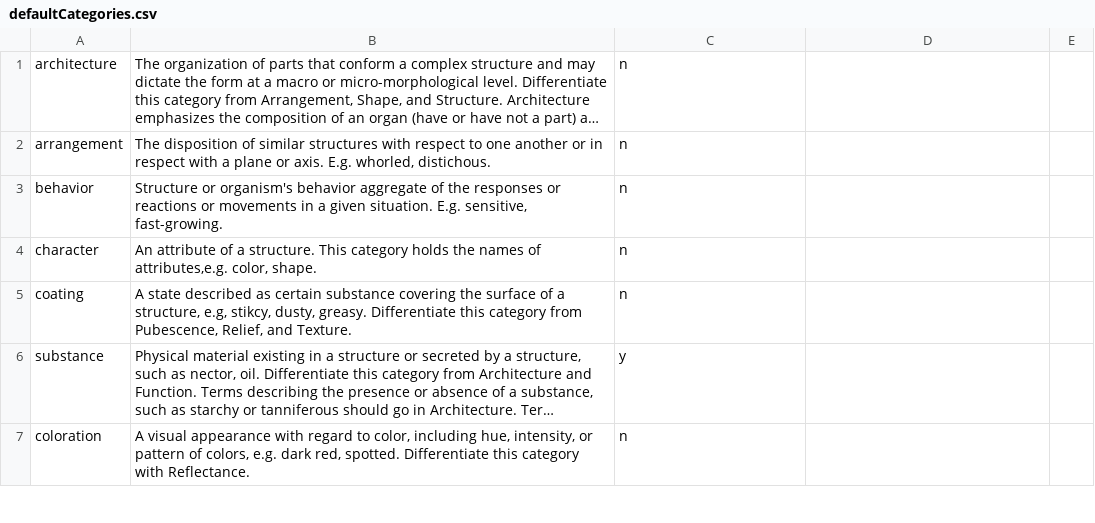
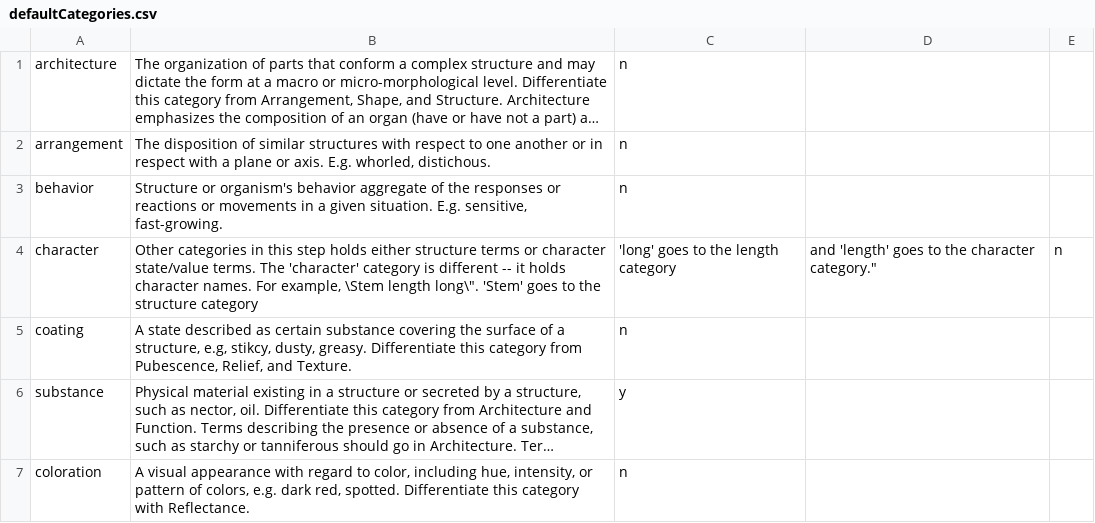
Before and after one commit to biosemantics/charaparser, a CSV file: src/main/resources/edu/arizona/biosemantics/semanticmarkup/defaultCategories.csv, drawn as a sheet; only a part is shown; long unchanged cells end in ….

Commit message:
https://github.com/biosemantics/etc-site/issues/545

```diff
--- a/src/main/resources/edu/arizona/biosemantics/semanticmarkup/defaultCategories.csv
+++ b/src/main/resources/edu/arizona/biosemantics/semanticmarkup/defaultCategories.csv
@@ -3,3 +3,3 @@
 "behavior","Structure or organism's behavior aggregate of the responses or reactions or movements in a given situation. E.g. sensitive, fast-growing.","n"
-"character","An attribute of a structure. This category holds the names of attributes,e.g. color, shape. ","n"
+"character","Other categories in this step holds either structure terms or character state/value terms. The 'character' category is different -- it holds character names. For example, \"Stem length long\". 'Stem' goes to the structure category, 'long' goes to the length category, and 'length' goes to the character category.","n"
 "coating","A state described as certain substance covering the surface of a structure, e.g, stikcy, dusty, greasy. Differentiate this category from Pubescence, Relief, and Texture. ","n"
```
Also changed, not shown: 1 other file.
